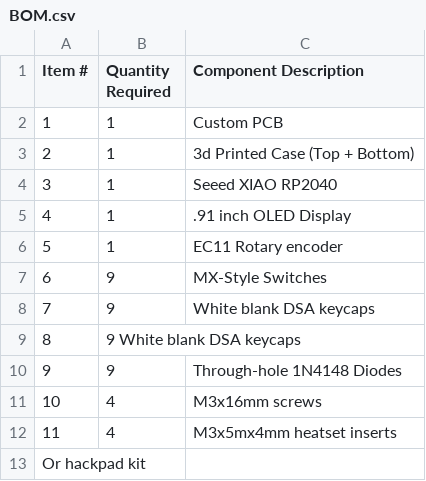
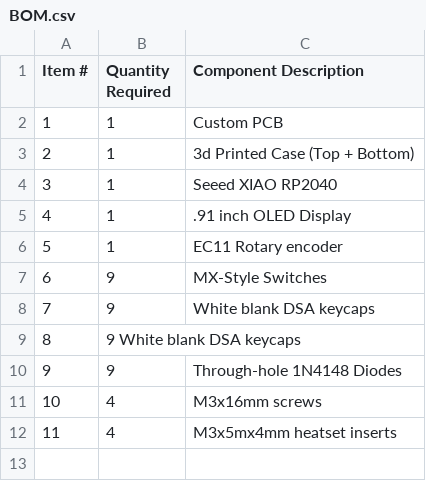
Before and after one commit to kaziofmeridian/KaziPad, a CSV file: BOM.csv, drawn as a sheet.

Commit message:
Fix formatting in BOM.csv

```diff
--- a/BOM.csv
+++ b/BOM.csv
@@ -12,2 +12 @@ Item #,Quantity Required,Component Description
 11,4,M3x5mx4mm heatset inserts
-Or hackpad kit,,
```
